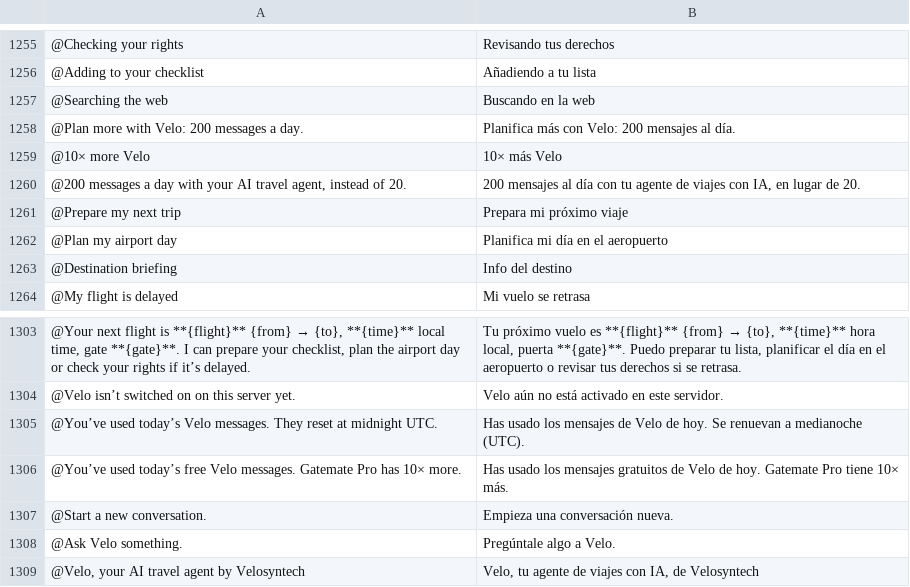
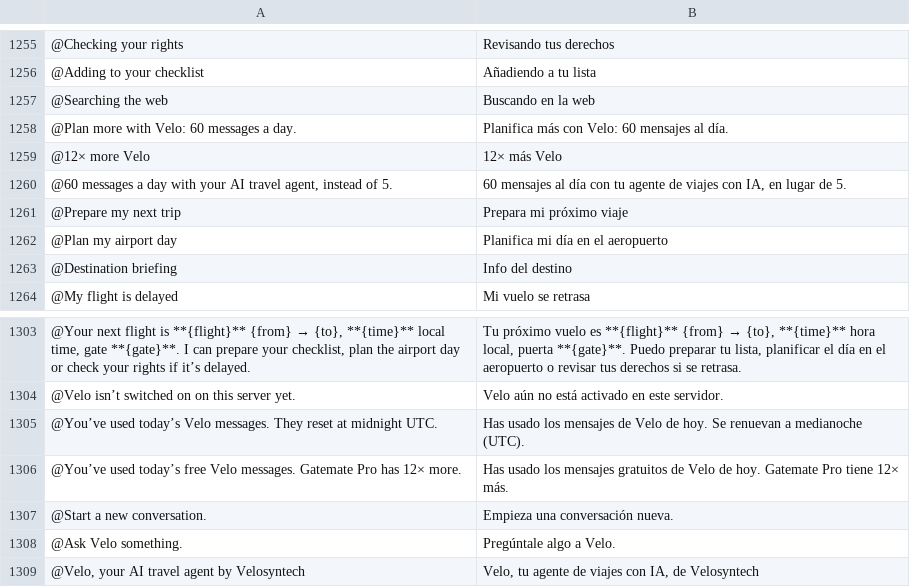
Before and after one commit to Yaniselu/gatemate, a TSV file: i18n-src/es.tsv, drawn as a sheet; only a part is shown, gaps mark what is left out.

```diff
--- a/i18n-src/es.tsv
+++ b/i18n-src/es.tsv
@@ -1257,5 +1257,5 @@
 @Searching the web	Buscando en la web
-@Plan more with Velo: 200 messages a day.	Planifica más con Velo: 200 mensajes al día.
-@10× more Velo	10× más Velo
-@200 messages a day with your AI travel agent, instead of 20.	200 mensajes al día con tu agente de viajes con IA, en lugar de 20.
+@Plan more with Velo: 60 messages a day.	Planifica más con Velo: 60 mensajes al día.
+@12× more Velo	12× más Velo
+@60 messages a day with your AI travel agent, instead of 5.	60 mensajes al día con tu agente de viajes con IA, en lugar de 5.
 @Prepare my next trip	Prepara mi próximo viaje
@@ -1305,3 +1305,3 @@
 @You’ve used today’s Velo messages. They reset at midnight UTC.	Has usado los mensajes de Velo de hoy. Se renuevan a medianoche (UTC).
-@You’ve used today’s free Velo messages. Gatemate Pro has 10× more.	Has usado los mensajes gratuitos de Velo de hoy. Gatemate Pro tiene 10× más.
+@You’ve used today’s free Velo messages. Gatemate Pro has 12× more.	Has usado los mensajes gratuitos de Velo de hoy. Gatemate Pro tiene 12× más.
 @Start a new conversation.	Empieza una conversación nueva.
```
Also changed, not shown: i18n-src/de.tsv, i18n-src/fr.tsv, 13 other files.
